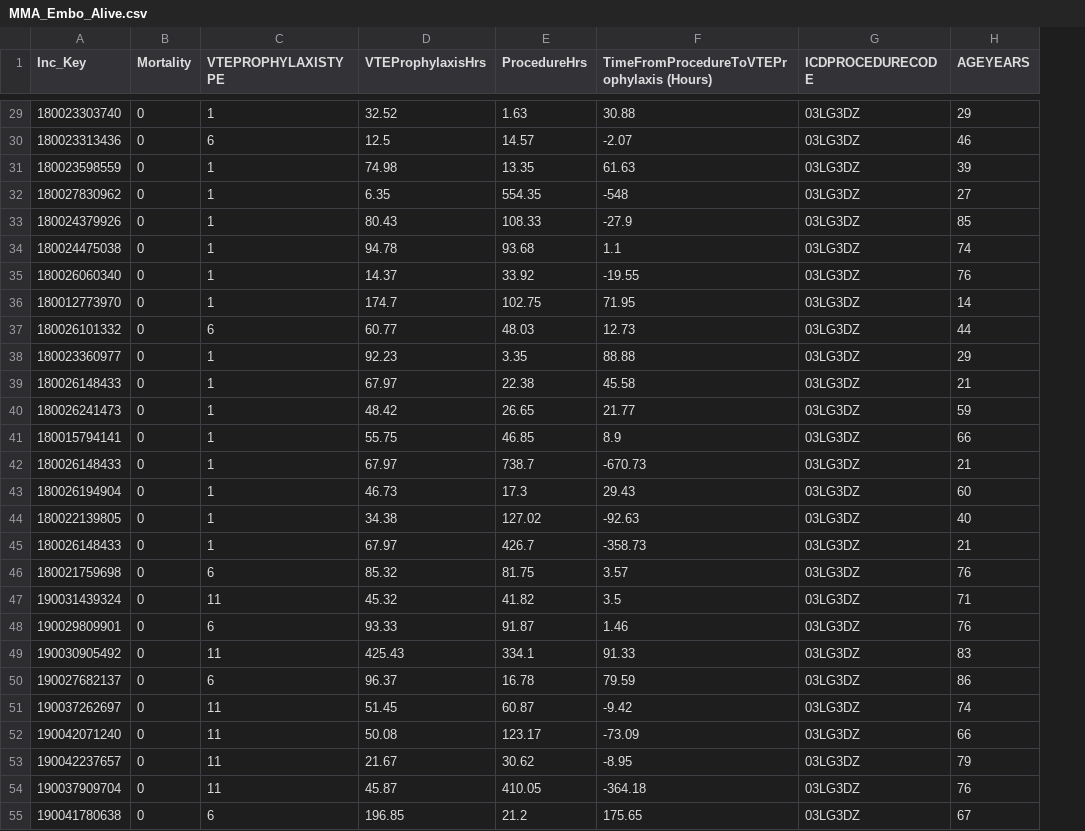
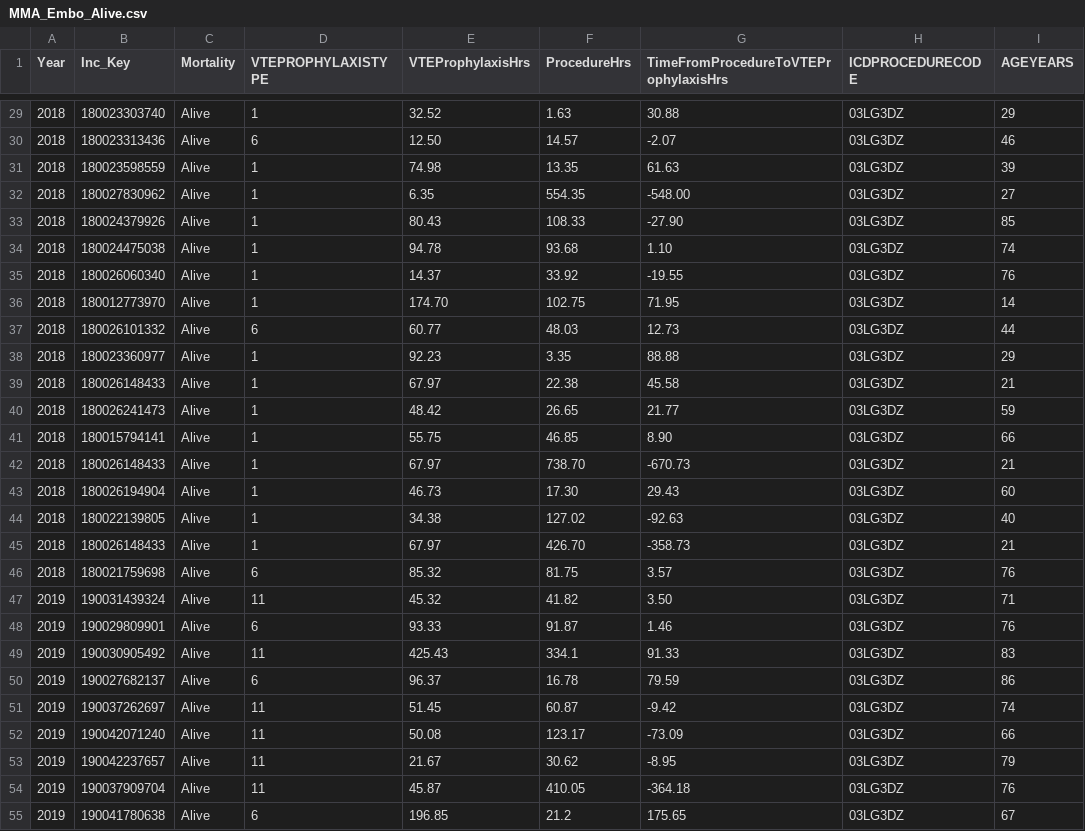
Before and after one commit to neruku3/MehtaResearch, a CSV file: MMA_Embo_Alive.csv, drawn as a sheet; only a part is shown, gaps mark what is left out; addresses are those after the commit; the diff covers the shown part only; the diff names each change by its address in the sheet, - before the commit and + after, or states it on an @@ line.

```diff
--- a/MMA_Embo_Alive.csv
+++ b/MMA_Embo_Alive.csv
+column A (Year), rows 29-55: 2018 | 2018 | 2018 | 2018 | 2018 | 2018 | 2018 | 2018 | 2018 | 2018 | 2018 | 2018 | 2018 | 2018 | 2018 | 2018 | 2018 | 2018 | 2019 | 2019 | 2019 | 2019 | 2019 | 2019 | 2019 | 2019 | 2019
-G1: TimeFromProcedureToVTEProphylaxis (Hours)
+G1: TimeFromProcedureToVTEProphylaxisHrs
-C29:C55 (Mortality): 0
+C29:C55 (Mortality): Alive
-E30 (VTEProphylaxisHrs): 12.5
+E30 (VTEProphylaxisHrs): 12.50
-G32: -548
+G32: -548.00
-G33: -27.9
+G33: -27.90
-G34: 1.1
+G34: 1.10
-E36 (VTEProphylaxisHrs): 174.7
+E36 (VTEProphylaxisHrs): 174.70
-G41: 8.9
+G41: 8.90
-F42 (ProcedureHrs): 738.7
+F42 (ProcedureHrs): 738.70
-F43 (ProcedureHrs): 17.3
+F43 (ProcedureHrs): 17.30
-F45 (ProcedureHrs): 426.7
+F45 (ProcedureHrs): 426.70
-G47: 3.5
+G47: 3.50
```
Also changed, not shown: 116 edited cells elsewhere in this file.
